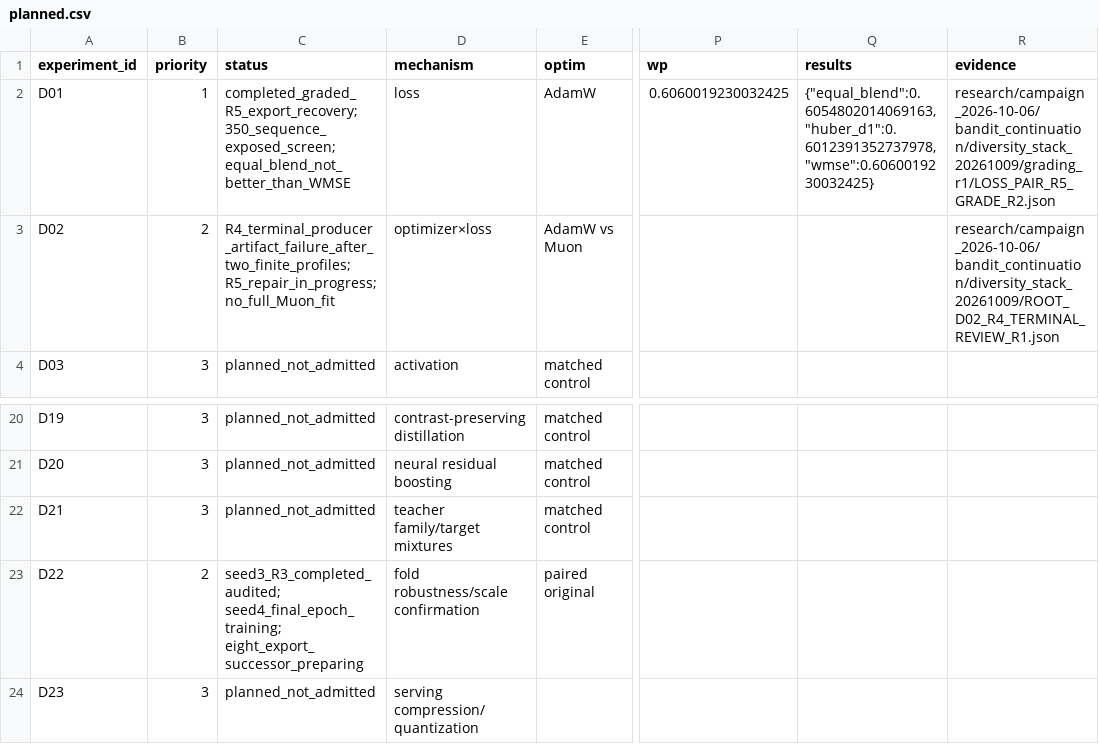
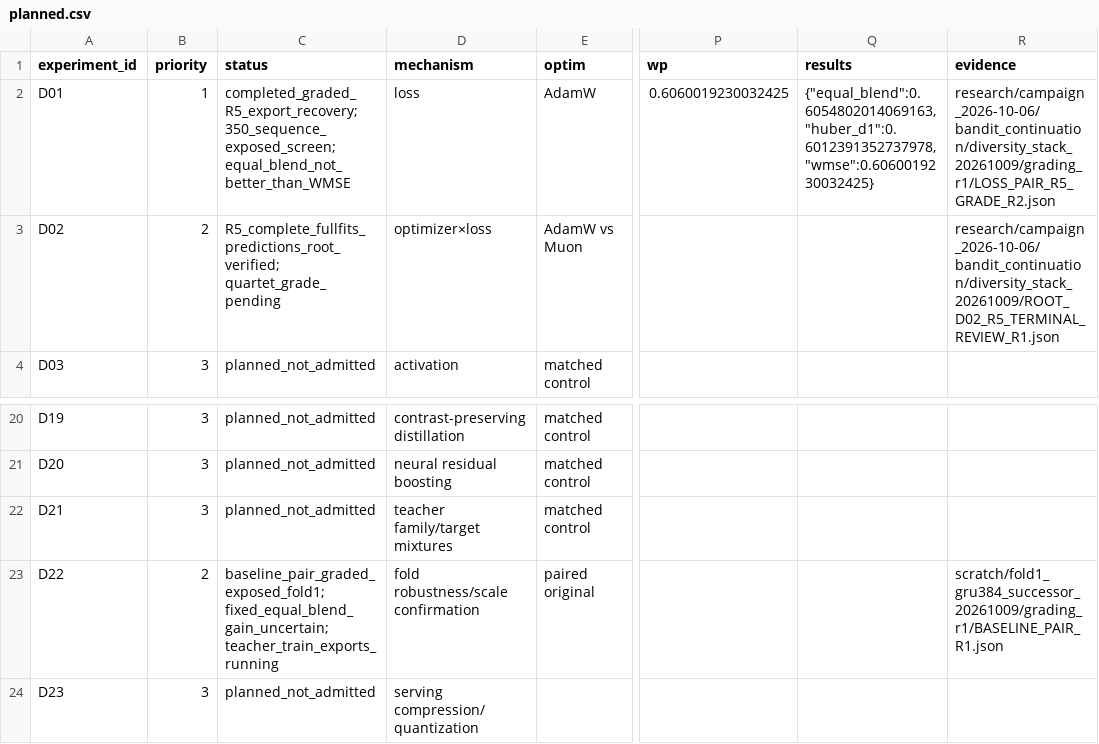
Before and after one commit to VladKochetov007/WunderFunder, a CSV file: research/campaign_2026-10-06/bandit_continuation/diversity_stack_20261009/matrix/planned.csv, drawn as a sheet; only a part is shown, gaps mark what is left out; the diff names each change by its address in the sheet, - before the commit and + after, or states it on an @@ line.

```diff
--- a/research/campaign_2026-10-06/bandit_continuation/diversity_stack_20261009/matrix/planned.csv
+++ b/research/campaign_2026-10-06/bandit_continuation/diversity_stack_20261009/matrix/planned.csv
-C3 (status): R4_terminal_producer_artifact_failure_after_two_finite_profiles; R5_repair_in_progress; no_full_Muon_fit
+C3 (status): R5_complete_fullfits_predictions_root_verified; quartet_grade_pending
-R3 (evidence): research/campaign_2026-10-06/bandit_continuation/diversity_stack_20261009/ROOT_D02_R4_TERMINAL_REVIEW_R1.json
+R3 (evidence): research/campaign_2026-10-06/bandit_continuation/diversity_stack_20261009/ROOT_D02_R5_TERMINAL_REVIEW_R1.json
-C23 (status): seed3_R3_completed_audited; seed4_final_epoch_training; eight_export_successor_preparing
+C23 (status): baseline_pair_graded_exposed_fold1; fixed_equal_blend_gain_uncertain; teacher_train_exports_running
-R23 (evidence): (empty)
+R23 (evidence): scratch/fold1_gru384_successor_20261009/grading_r1/BASELINE_PAIR_R1.json
```
Also changed, not shown: research/campaign_2026-10-06/bandit_continuation/diversity_stack_20261009/matrix/cloud_fits.csv, research/campaign_2026-10-06/bandit_continuation/diversity_stack_20261009/matrix/reviewed.csv, 16 other files.
